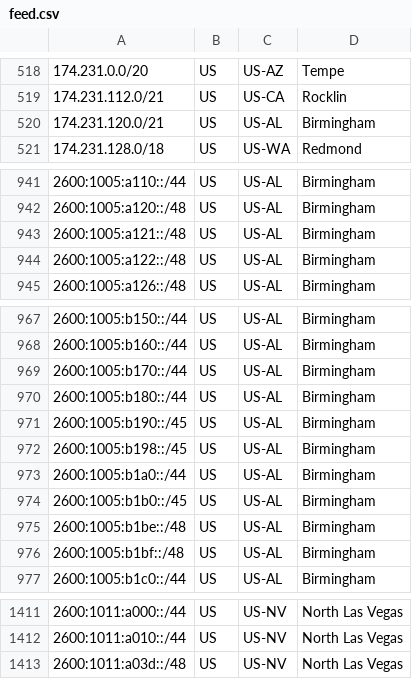
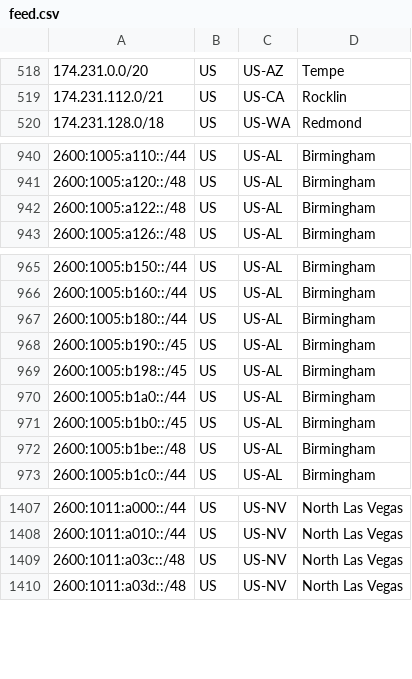
Before and after one commit to Verizon/verizon-geofeed, a CSV file: feed.csv, drawn as a sheet; only a part is shown, gaps mark what is left out; the diff covers the shown part only.

```diff
--- a/feed.csv
+++ b/feed.csv
@@ -519,3 +519,2 @@
 174.231.112.0/21,US,US-CA,Rocklin,
-174.231.120.0/21,US,US-AL,Birmingham,
 174.231.128.0/18,US,US-WA,Redmond,
@@ -942,3 +941,2 @@
 2600:1005:a120::/48,US,US-AL,Birmingham,
-2600:1005:a121::/48,US,US-AL,Birmingham,
 2600:1005:a122::/48,US,US-AL,Birmingham,
@@ -968,3 +966,2 @@
 2600:1005:b160::/44,US,US-AL,Birmingham,
-2600:1005:b170::/44,US,US-AL,Birmingham,
 2600:1005:b180::/44,US,US-AL,Birmingham,
@@ -975,3 +972,2 @@
 2600:1005:b1be::/48,US,US-AL,Birmingham,
-2600:1005:b1bf::/48,US,US-AL,Birmingham,
 2600:1005:b1c0::/44,US,US-AL,Birmingham,
@@ -1412,2 +1408,3 @@
 2600:1011:a010::/44,US,US-NV,North Las Vegas,
+2600:1011:a03c::/48,US,US-NV,North Las Vegas,
 2600:1011:a03d::/48,US,US-NV,North Las Vegas,
```
Also changed, not shown: 5 added rows and 4 removed rows elsewhere in this file, 1 other file.
